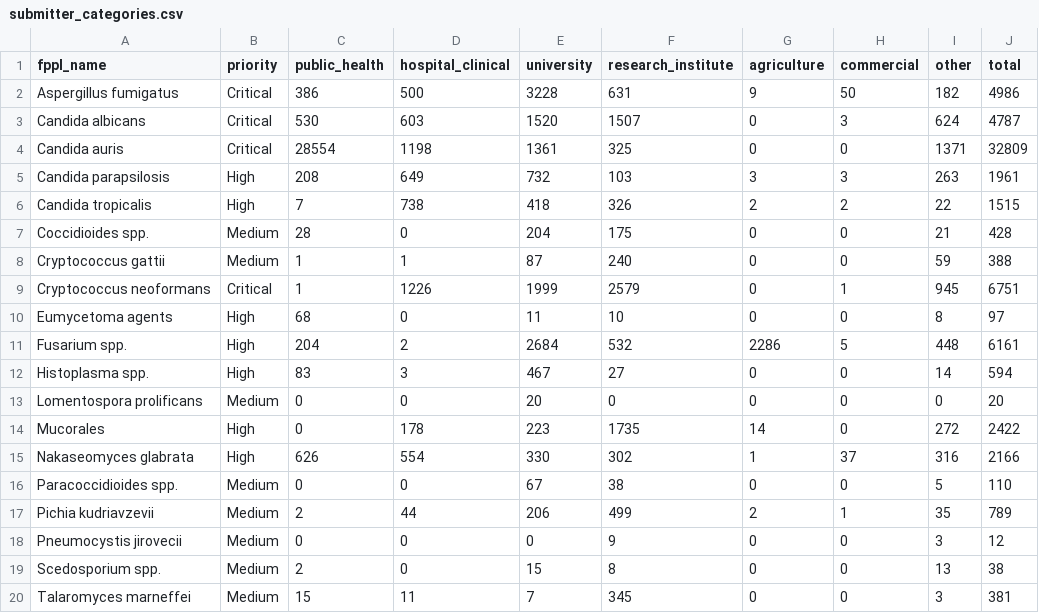
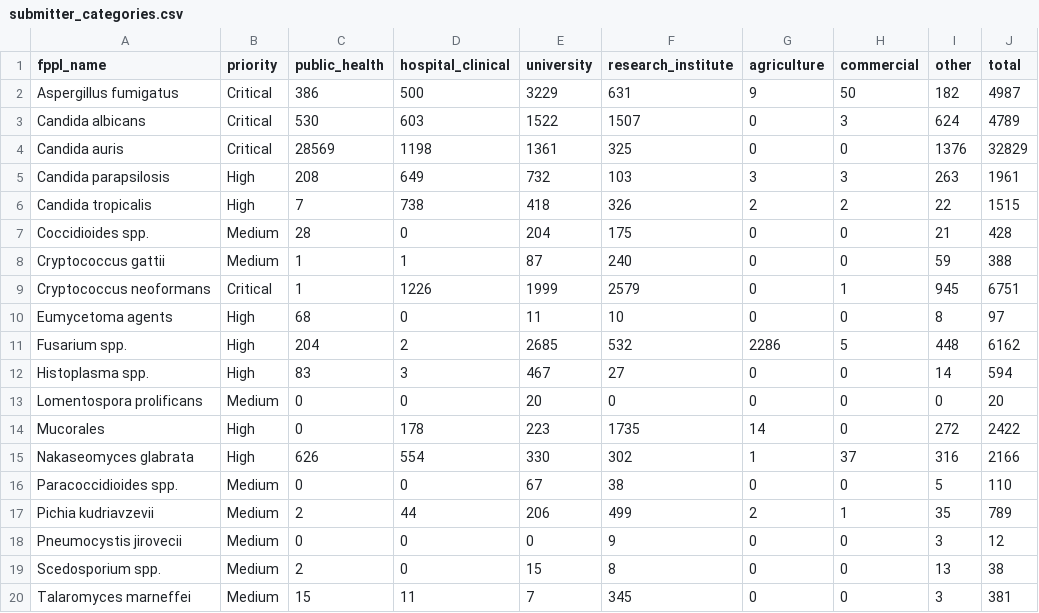
Before and after one commit to happykhan/fungiwatch, a CSV file: build/submitter_categories.csv, drawn as a sheet.

```diff
--- a/build/submitter_categories.csv
+++ b/build/submitter_categories.csv
@@ -1,5 +1,5 @@
 fppl_name,priority,public_health,hospital_clinical,university,research_institute,agriculture,commercial,other,total
-Aspergillus fumigatus,Critical,386,500,3228,631,9,50,182,4986
-Candida albicans,Critical,530,603,1520,1507,0,3,624,4787
-Candida auris,Critical,28554,1198,1361,325,0,0,1371,32809
+Aspergillus fumigatus,Critical,386,500,3229,631,9,50,182,4987
+Candida albicans,Critical,530,603,1522,1507,0,3,624,4789
+Candida auris,Critical,28569,1198,1361,325,0,0,1376,32829
 Candida parapsilosis,High,208,649,732,103,3,3,263,1961
@@ -10,3 +10,3 @@ Cryptococcus neoformans,Critical,1,1226,1999,2579,0,1,945,6751
 Eumycetoma agents,High,68,0,11,10,0,0,8,97
-Fusarium spp.,High,204,2,2684,532,2286,5,448,6161
+Fusarium spp.,High,204,2,2685,532,2286,5,448,6162
 Histoplasma spp.,High,83,3,467,27,0,0,14,594
```
Also changed, not shown: build/host_categories.csv, build/submitters.csv, 8 other files.
